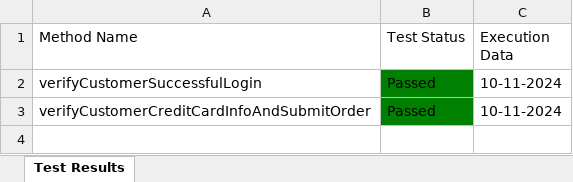
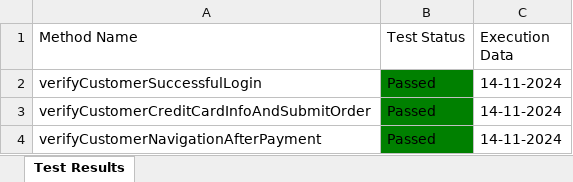
Before and after one commit to Fahim59/MAS_FloraFire, an Excel workbook: Test Results/Test_Result.xlsx, sheet Test Results, drawn as a sheet; values as stored, in another font and other column widths than the file's, no borders; the diff names each change by its address in the sheet, - before the commit and + after, or states it on an @@ line.

Commit message:
added payment page

```diff
--- a/Test Results/Test_Result.xlsx (sheet Test Results)
+++ b/Test Results/Test_Result.xlsx (sheet Test Results)
-C2:C3 (Execution Data): 10-11-2024
+C2:C3 (Execution Data): 14-11-2024
+row 4: verifyCustomerNavigationAfterPayment | Passed | 14-11-2024
```
Also changed, not shown: 10 other files.
